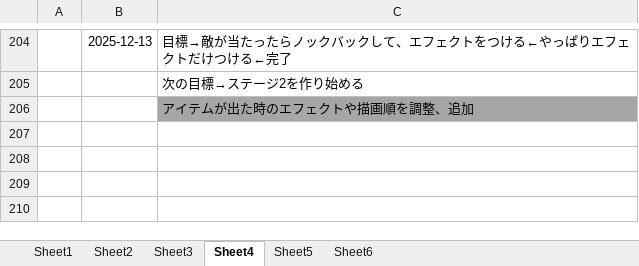
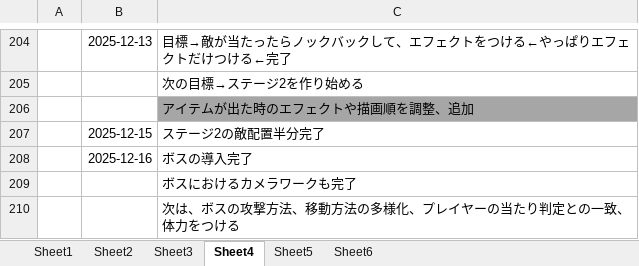
Before and after one commit to hir4rin/2025_winter, an Excel workbook: 冬休みコスト表.xlsx, sheet Sheet4, drawn as a sheet; only a part is shown, gaps mark what is left out; values as stored, in another font and other column widths than the file's, no borders; the diff names each change by its address in the sheet, - before the commit and + after, or states it on an @@ line.

Commit message:
ステージ2の敵配置終わり、ボスの導入、カメラ固定完了

```diff
--- a/冬休みコスト表.xlsx (sheet Sheet4)
+++ b/冬休みコスト表.xlsx (sheet Sheet4)
+row 207:  | 2025-12-15 | ステージ2の敵配置半分完了
+row 208:  | 2025-12-16 | ボスの導入完了
+row 209:  |  | ボスにおけるカメラワークも完了
+row 210:  |  | 次は、ボスの攻撃方法、移動方法の多様化、プレイヤーの当たり判定との一致、体力をつける
```
Also changed, not shown: sheet Sheet5, 13 other files.
